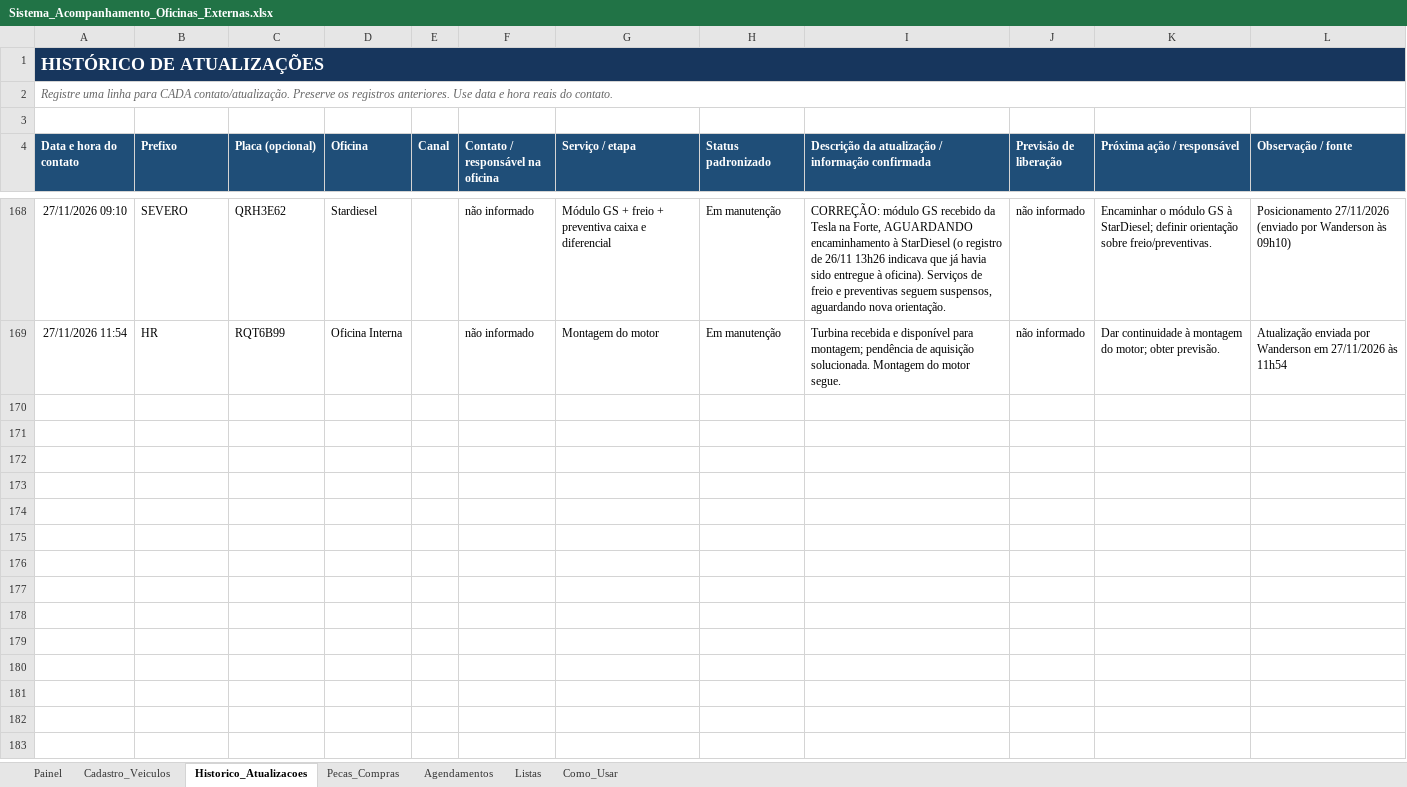
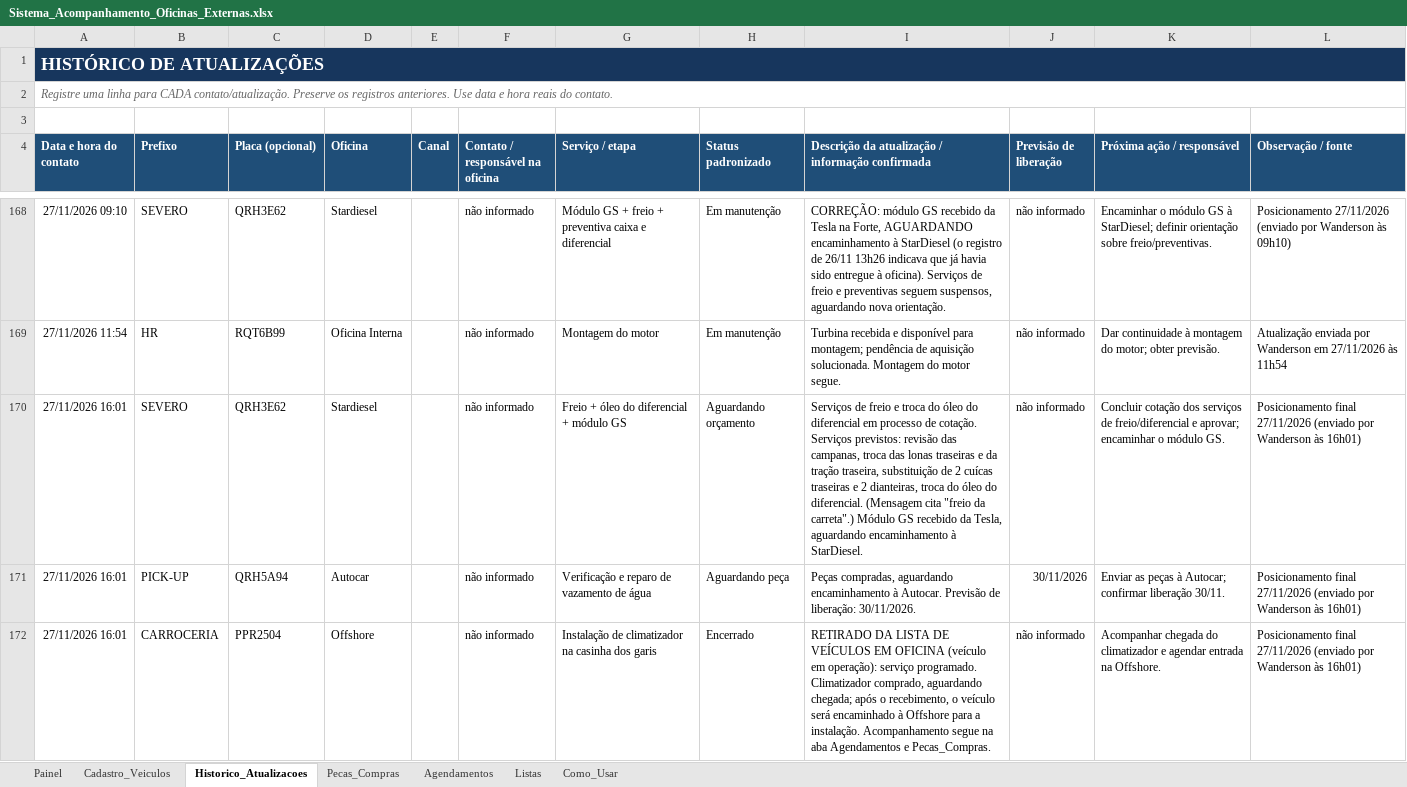
Before and after one commit to WandersonLuizClemente/painel-oficinas-externas, an Excel workbook: dados/Sistema_Acompanhamento_Oficinas_Externas.xlsx, sheet Historico_Atualizacoes, drawn as a sheet; only a part is shown, gaps mark what is left out; values as stored, in another font and other column widths than the file's, no borders; the diff names each change by its address in the sheet, - before the commit and + after, or states it on an @@ line.

```diff
--- a/dados/Sistema_Acompanhamento_Oficinas_Externas.xlsx (sheet Historico_Atualizacoes)
+++ b/dados/Sistema_Acompanhamento_Oficinas_Externas.xlsx (sheet Historico_Atualizacoes)
+row 170: 27/11/2026 16:01 | SEVERO | QRH3E62 | Stardiesel |  | não informado | Freio + óleo do diferencial + módulo GS | Aguardando orçamento | Serviços de freio e troca do óleo do diferencial em processo de cotação. Serviços previstos: revisão das campanas, troca das lonas traseiras e da tração traseira, substituição de 2 cuícas traseiras e 2 dianteiras, troca do óleo do diferencial. (Mensagem cita "freio da carreta".) Módulo GS recebido da Tesla, aguardando encaminhamento à StarDiesel. | não informado | Concluir cotação dos serviços de freio/diferencial e aprovar; encaminhar o módulo GS. | Posicionamento final 27/11/2026 (enviado por Wanderson às 16h01)
+row 171: 27/11/2026 16:01 | PICK-UP | QRH5A94 | Autocar |  | não informado | Verificação e reparo de vazamento de água | Aguardando peça | Peças compradas, aguardando encaminhamento à Autocar. Previsão de liberação: 30/11/2026. | 30/11/2026 | Enviar as peças à Autocar; confirmar liberação 30/11. | Posicionamento final 27/11/2026 (enviado por Wanderson às 16h01)
+row 172: 27/11/2026 16:01 | CARROCERIA | PPR2504 | Offshore |  | não informado | Instalação de climatizador na casinha dos garis | Encerrado | RETIRADO DA LISTA DE VEÍCULOS EM OFICINA (veículo em operação): serviço programado. Climatizador comprado, aguardando chegada; após o recebimento, o veículo será encaminhado à Offshore para a instalação. Acompanhamento segue na aba Agendamentos e Pecas_Compras. | não informado | Acompanhar chegada do climatizador e agendar entrada na Offshore. | Posicionamento final 27/11/2026 (enviado por Wanderson às 16h01)
```
Also changed, not shown: sheet Pecas_Compras, sheet Agendamentos, sheet Cadastro_Veiculos, sheet Painel.
